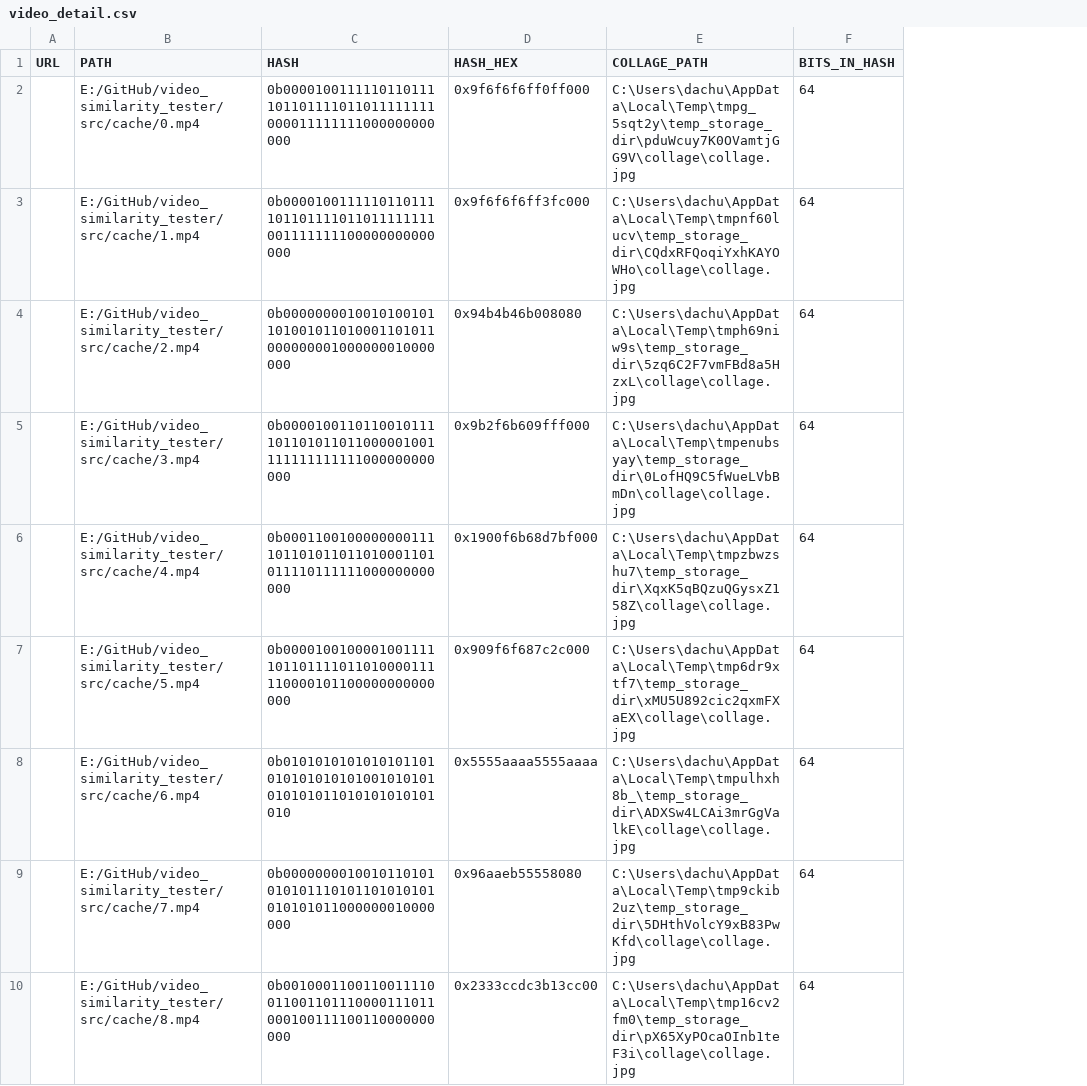
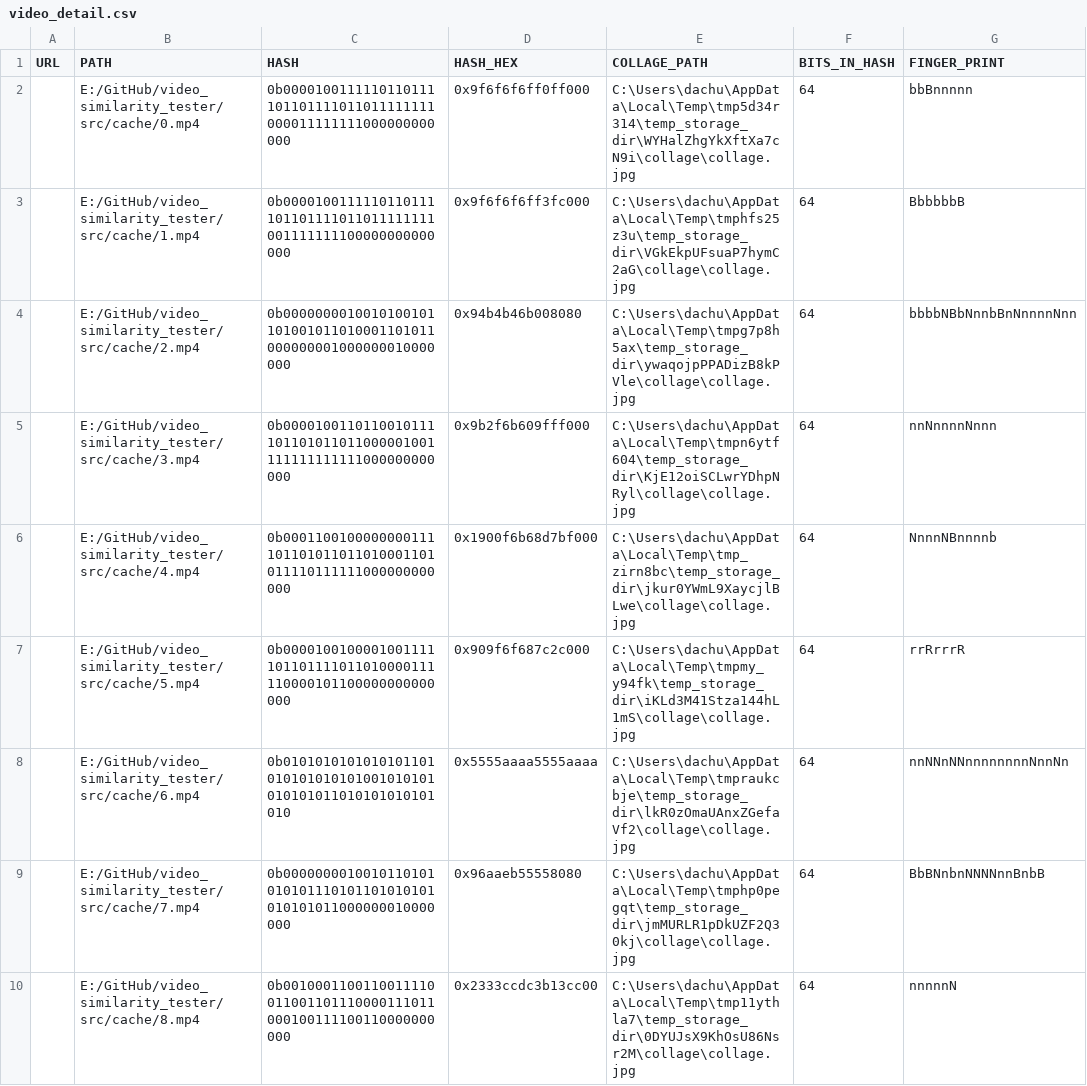
Before and after one commit to belongtothenight/video_similarity_tester, a CSV file: src/cache/video_detail.csv, drawn as a sheet; the diff names each change by its address in the sheet, - before the commit and + after, or states it on an @@ line.

```diff
--- a/src/cache/video_detail.csv
+++ b/src/cache/video_detail.csv
+column G (FINGER_PRINT), rows 2-10: bbBnnnnn | BbbbbbB | bbbbNBbNnnbBnNnnnnNnn | nnNnnnnNnnn | NnnnNBnnnnb | rrRrrrR | nnNNnNNnnnnnnnnNnnNn | BbBNnbnNNNNnnBnbB | nnnnnN
-E2 (COLLAGE_PATH): C:\Users\dachu\AppData\Local\Temp\tmpg_5sqt2y\temp_storage_dir\pduWcuy7K0OVamtjGG9V\collage\collage.jpg
+E2 (COLLAGE_PATH): C:\Users\dachu\AppData\Local\Temp\tmp5d34r314\temp_storage_dir\WYHalZhgYkXftXa7cN9i\collage\collage.jpg
-E3 (COLLAGE_PATH): C:\Users\dachu\AppData\Local\Temp\tmpnf60lucv\temp_storage_dir\CQdxRFQoqiYxhKAYOWHo\collage\collage.jpg
+E3 (COLLAGE_PATH): C:\Users\dachu\AppData\Local\Temp\tmphfs25z3u\temp_storage_dir\VGkEkpUFsuaP7hymC2aG\collage\collage.jpg
-E4 (COLLAGE_PATH): C:\Users\dachu\AppData\Local\Temp\tmph69niw9s\temp_storage_dir\5zq6C2F7vmFBd8a5HzxL\collage\collage.jpg
+E4 (COLLAGE_PATH): C:\Users\dachu\AppData\Local\Temp\tmpg7p8h5ax\temp_storage_dir\ywaqojpPPADizB8kPVle\collage\collage.jpg
-E5 (COLLAGE_PATH): C:\Users\dachu\AppData\Local\Temp\tmpenubsyay\temp_storage_dir\0LofHQ9C5fWueLVbBmDn\collage\collage.jpg
+E5 (COLLAGE_PATH): C:\Users\dachu\AppData\Local\Temp\tmpn6ytf604\temp_storage_dir\KjE12oiSCLwrYDhpNRyl\collage\collage.jpg
-E6 (COLLAGE_PATH): C:\Users\dachu\AppData\Local\Temp\tmpzbwzshu7\temp_storage_dir\XqxK5qBQzuQGysxZ158Z\collage\collage.jpg
+E6 (COLLAGE_PATH): C:\Users\dachu\AppData\Local\Temp\tmp_zirn8bc\temp_storage_dir\jkur0YWmL9XaycjlBLwe\collage\collage.jpg
-E7 (COLLAGE_PATH): C:\Users\dachu\AppData\Local\Temp\tmp6dr9xtf7\temp_storage_dir\xMU5U892cic2qxmFXaEX\collage\collage.jpg
+E7 (COLLAGE_PATH): C:\Users\dachu\AppData\Local\Temp\tmpmy_y94fk\temp_storage_dir\iKLd3M41Stza144hL1mS\collage\collage.jpg
-E8 (COLLAGE_PATH): C:\Users\dachu\AppData\Local\Temp\tmpulhxh8b_\temp_storage_dir\ADXSw4LCAi3mrGgValkE\collage\collage.jpg
+E8 (COLLAGE_PATH): C:\Users\dachu\AppData\Local\Temp\tmpraukcbje\temp_storage_dir\lkR0zOmaUAnxZGefaVf2\collage\collage.jpg
-E9 (COLLAGE_PATH): C:\Users\dachu\AppData\Local\Temp\tmp9ckib2uz\temp_storage_dir\5DHthVolcY9xB83PwKfd\collage\collage.jpg
+E9 (COLLAGE_PATH): C:\Users\dachu\AppData\Local\Temp\tmphp0pegqt\temp_storage_dir\jmMURLR1pDkUZF2Q30kj\collage\collage.jpg
-E10 (COLLAGE_PATH): C:\Users\dachu\AppData\Local\Temp\tmp16cv2fm0\temp_storage_dir\pX65XyPOcaOInb1teF3i\collage\collage.jpg
+E10 (COLLAGE_PATH): C:\Users\dachu\AppData\Local\Temp\tmp11ythla7\temp_storage_dir\0DYUJsX9KhOsU86Nsr2M\collage\collage.jpg
```
Also changed, not shown: src/cache/comparison_result.csv, 3 other files.
